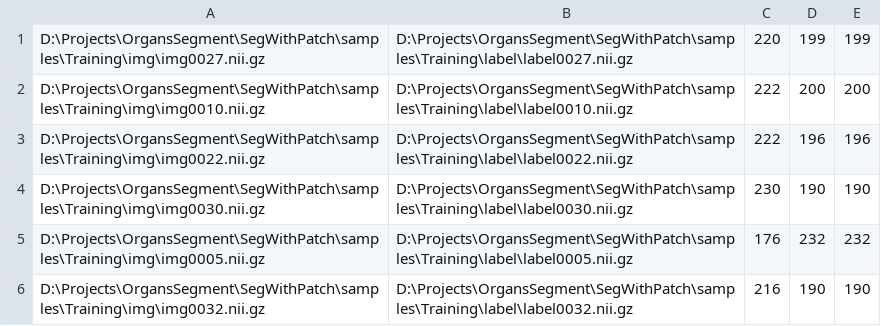
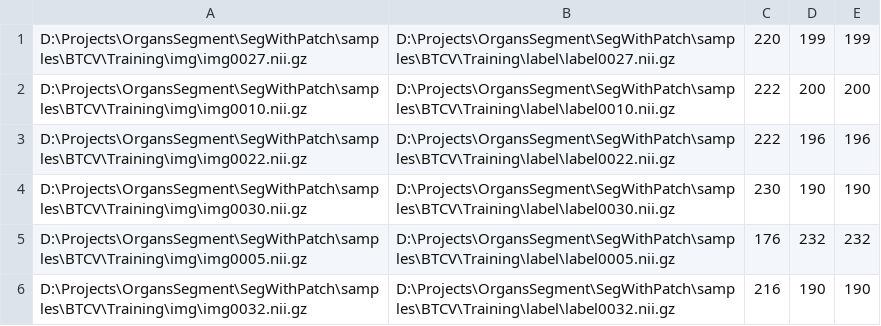
Before and after one commit to JiananHe/SegWithPatch, a CSV file: csv_files/btcv_val_info.csv, drawn as a sheet.

```diff
--- a/csv_files/btcv_val_info.csv
+++ b/csv_files/btcv_val_info.csv
@@ -1,6 +1,6 @@
-D:\Projects\OrgansSegment\SegWithPatch\samples\Training\img\img0027.nii.gz,D:\Projects\OrgansSegment\SegWithPatch\samples\Training\label\label0027.nii.gz,220,199,199
-D:\Projects\OrgansSegment\SegWithPatch\samples\Training\img\img0010.nii.gz,D:\Projects\OrgansSegment\SegWithPatch\samples\Training\label\label0010.nii.gz,222,200,200
-D:\Projects\OrgansSegment\SegWithPatch\samples\Training\img\img0022.nii.gz,D:\Projects\OrgansSegment\SegWithPatch\samples\Training\label\label0022.nii.gz,222,196,196
-D:\Projects\OrgansSegment\SegWithPatch\samples\Training\img\img0030.nii.gz,D:\Projects\OrgansSegment\SegWithPatch\samples\Training\label\label0030.nii.gz,230,190,190
-D:\Projects\OrgansSegment\SegWithPatch\samples\Training\img\img0005.nii.gz,D:\Projects\OrgansSegment\SegWithPatch\samples\Training\label\label0005.nii.gz,176,232,232
-D:\Projects\OrgansSegment\SegWithPatch\samples\Training\img\img0032.nii.gz,D:\Projects\OrgansSegment\SegWithPatch\samples\Training\label\label0032.nii.gz,216,190,190
+D:\Projects\OrgansSegment\SegWithPatch\samples\BTCV\Training\img\img0027.nii.gz,D:\Projects\OrgansSegment\SegWithPatch\samples\BTCV\Training\label\label0027.nii.gz,220,199,199
+D:\Projects\OrgansSegment\SegWithPatch\samples\BTCV\Training\img\img0010.nii.gz,D:\Projects\OrgansSegment\SegWithPatch\samples\BTCV\Training\label\label0010.nii.gz,222,200,200
+D:\Projects\OrgansSegment\SegWithPatch\samples\BTCV\Training\img\img0022.nii.gz,D:\Projects\OrgansSegment\SegWithPatch\samples\BTCV\Training\label\label0022.nii.gz,222,196,196
+D:\Projects\OrgansSegment\SegWithPatch\samples\BTCV\Training\img\img0030.nii.gz,D:\Projects\OrgansSegment\SegWithPatch\samples\BTCV\Training\label\label0030.nii.gz,230,190,190
+D:\Projects\OrgansSegment\SegWithPatch\samples\BTCV\Training\img\img0005.nii.gz,D:\Projects\OrgansSegment\SegWithPatch\samples\BTCV\Training\label\label0005.nii.gz,176,232,232
+D:\Projects\OrgansSegment\SegWithPatch\samples\BTCV\Training\img\img0032.nii.gz,D:\Projects\OrgansSegment\SegWithPatch\samples\BTCV\Training\label\label0032.nii.gz,216,190,190
```
Also changed, not shown: csv_files/btcv_test_info.csv, csv_files/btcv_train_info.csv, 7 other files.
